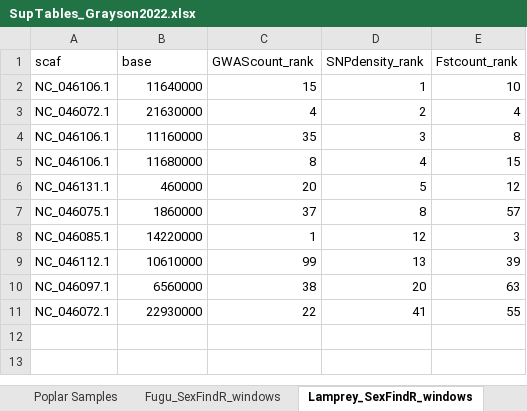
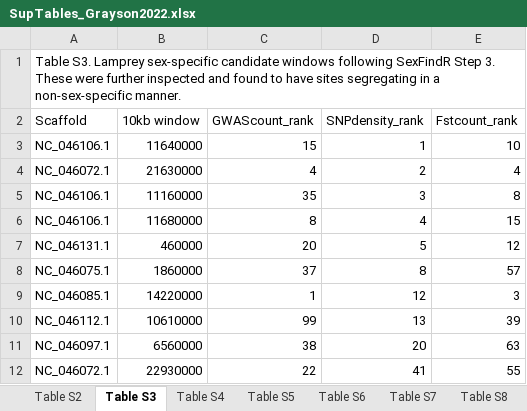
Before and after one commit to phil-grayson/SexFindR, an Excel workbook: Supplemental_Code/SupTables_Grayson2022.xlsx, sheet Table S3, drawn as a sheet; values as stored, in another font and other column widths than the file's, no borders; addresses are those after the commit; the diff names each change by its address in the sheet, - before the commit and + after, or states it on an @@ line.

Commit message:
supplementary table naming updated

```diff
--- a/Supplemental_Code/SupTables_Grayson2022.xlsx (sheet Table S3)
+++ b/Supplemental_Code/SupTables_Grayson2022.xlsx (sheet Table S3)
-sheet tab: Poplar Samples
+sheet tab: Table S6
-sheet tab: Fugu_SexFindR_windows
+sheet tab: Table S2
-sheet tab: Lamprey_SexFindR_windows
+sheet tab: Table S3
@@ sheet tab order changed: Table S2 | Table S3 | Table S4 | Table S5 | Table S6 | Table S7 | Table S8 @@
+row 1: Table S3. Lamprey sex-specific candidate windows following SexFindR Step 3. These were further inspected and found to have sites segregating in a non-sex-specific manner.
-A2: scaf
+A2: Scaffold
-B2: base
+B2: 10kb window
```
Also changed, not shown: sheet Table S9, sheet Table S2, sheet Table S4, sheet Table S5, sheet Table S7, sheet Table S6, 2 more sheets, other sheet tabs.
